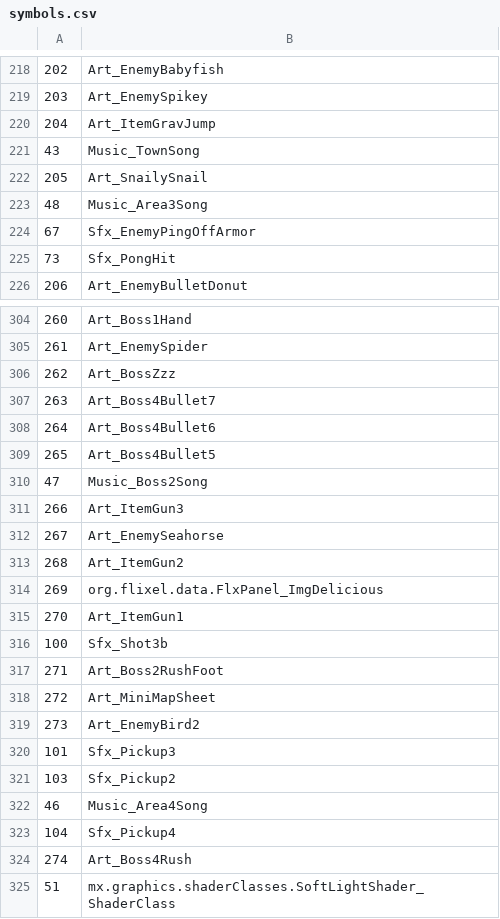
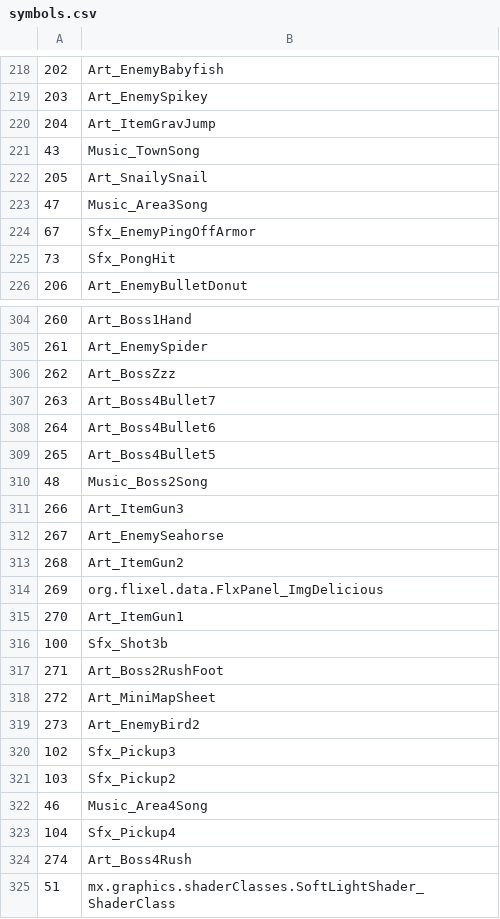
Before and after one commit to dimuslv/Flex-compilable-Snailiad-assets, a CSV file: exports/symbolClass/symbols.csv, drawn as a sheet; only a part is shown, gaps mark what is left out; the diff covers the shown part only.

```diff
--- a/exports/symbolClass/symbols.csv
+++ b/exports/symbolClass/symbols.csv
@@ -222,3 +222,3 @@
 205;Art_SnailySnail
-48;Music_Area3Song
+47;Music_Area3Song
 67;Sfx_EnemyPingOffArmor
@@ -309,3 +309,3 @@
 265;Art_Boss4Bullet5
-47;Music_Boss2Song
+48;Music_Boss2Song
 266;Art_ItemGun3
@@ -319,3 +319,3 @@
 273;Art_EnemyBird2
-101;Sfx_Pickup3
+102;Sfx_Pickup3
 103;Sfx_Pickup2
```
Also changed, not shown: 1 added row, 1 removed row and 8 edited cells elsewhere in this file, 24 other files.
